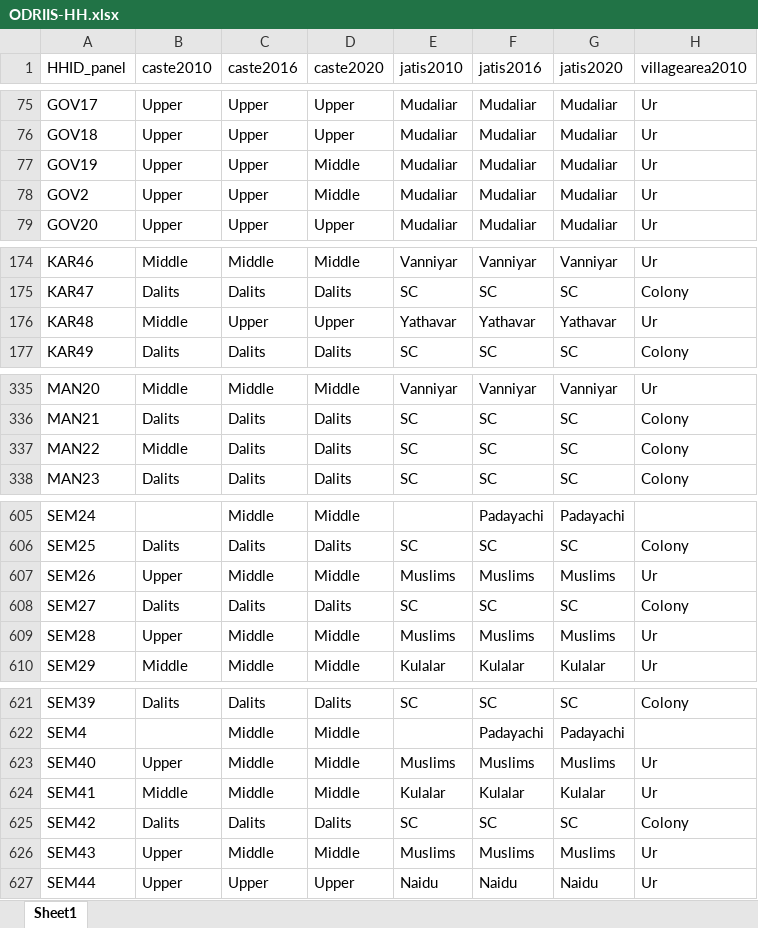
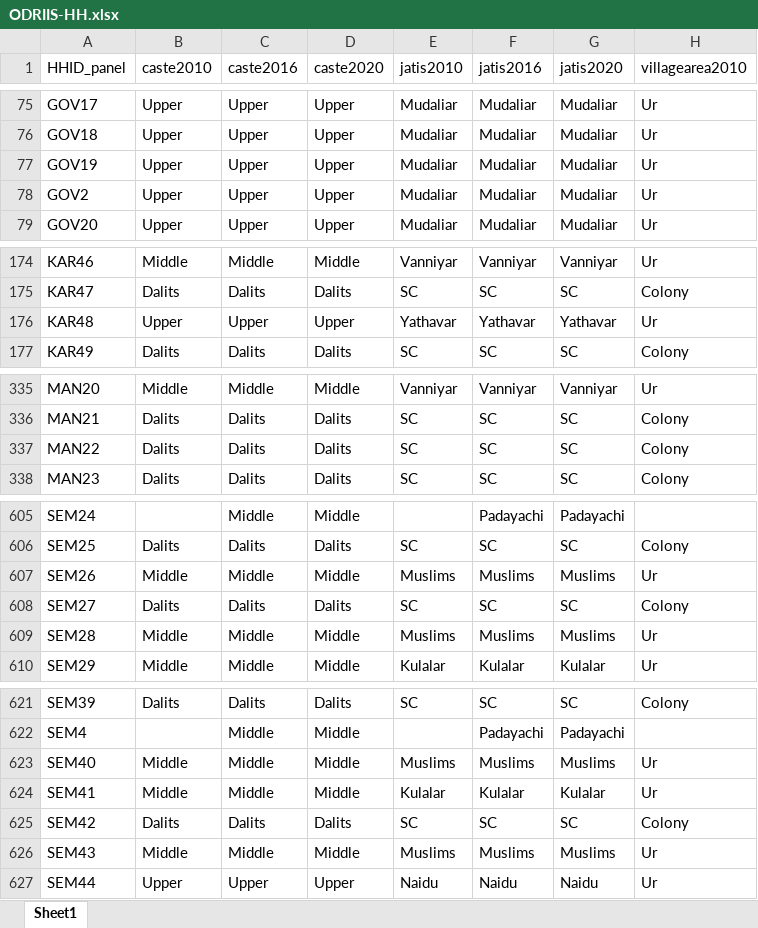
Before and after one commit to arnaudnatal/odriis, an Excel workbook: _Miscellaneous/Individual_panel/ODRIIS-HH.xlsx, sheet Sheet1, drawn as a sheet; only a part is shown, gaps mark what is left out; values as stored, in another font and other column widths than the file's, no borders; the diff covers the shown part only; the diff names each change by its address in the sheet, - before the commit and + after, or states it on an @@ line.

```diff
--- a/_Miscellaneous/Individual_panel/ODRIIS-HH.xlsx (sheet Sheet1)
+++ b/_Miscellaneous/Individual_panel/ODRIIS-HH.xlsx (sheet Sheet1)
-D77:D78 (caste2020): Middle
+D77:D78 (caste2020): Upper
-B176 (caste2010): Middle
+B176 (caste2010): Upper
-B337 (caste2010): Middle
+B337 (caste2010): Dalits
-B607 (caste2010): Upper
+B607 (caste2010): Middle
-B609 (caste2010): Upper
+B609 (caste2010): Middle
-B623 (caste2010): Upper
+B623 (caste2010): Middle
-B626 (caste2010): Upper
+B626 (caste2010): Middle
```
Also changed, not shown: 3 edited cells elsewhere in this sheet, _Miscellaneous/Individual_panel/ODRIIS-indiv.xlsx, 8 other files.
